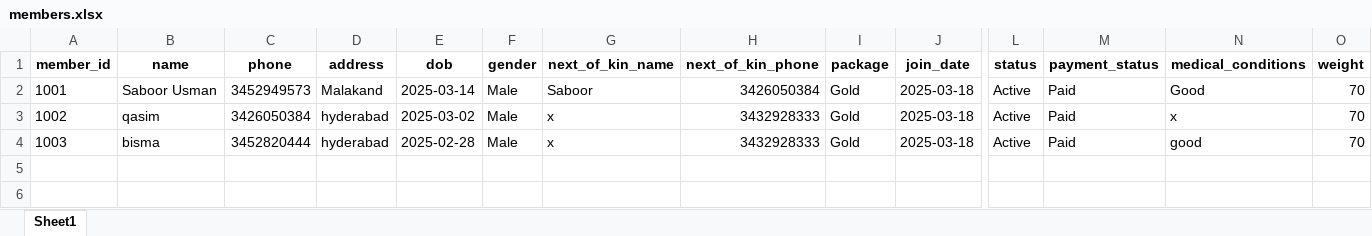
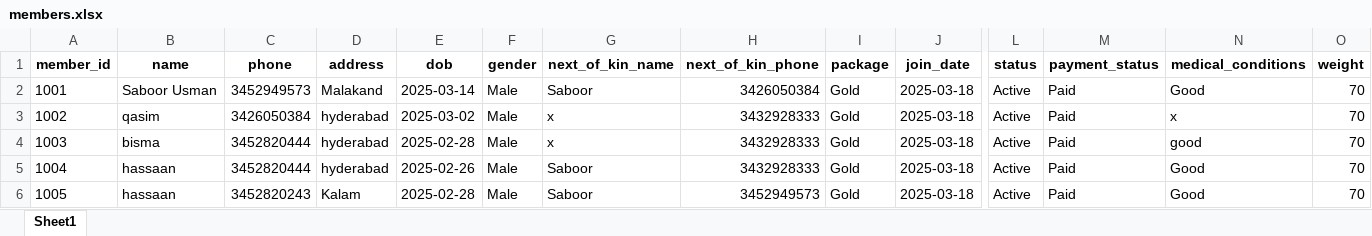
Before and after one commit to danishjavedcodes/gym_management, an Excel workbook: data/members.xlsx, sheet Sheet1, drawn as a sheet; only a part is shown, gaps mark what is left out; values as stored, in another font and other column widths than the file's, no borders; rows hold the shown columns only; the diff names each change by its address in the sheet, - before the commit and + after, or states it on an @@ line.

```diff
--- a/data/members.xlsx (sheet Sheet1)
+++ b/data/members.xlsx (sheet Sheet1)
+row 5: 1004 | hassaan | 3452820444 | hyderabad | 2025-02-26 | Male | Saboor | 3432928333 | Gold | 2025-03-18 | Active | Paid | Good | 70
+row 6: 1005 | hassaan | 3452820243 | Kalam | 2025-02-28 | Male | Saboor | 3452949573 | Gold | 2025-03-18 | Active | Paid | Good | 70
```
Also changed, not shown: data/inventory.xlsx, data/payments.xlsx, 7 other files.
